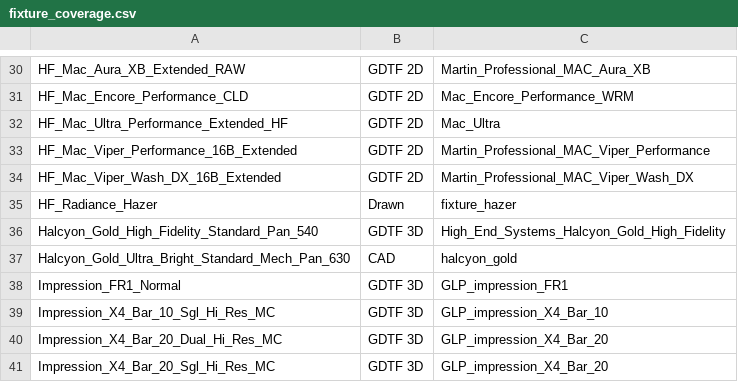
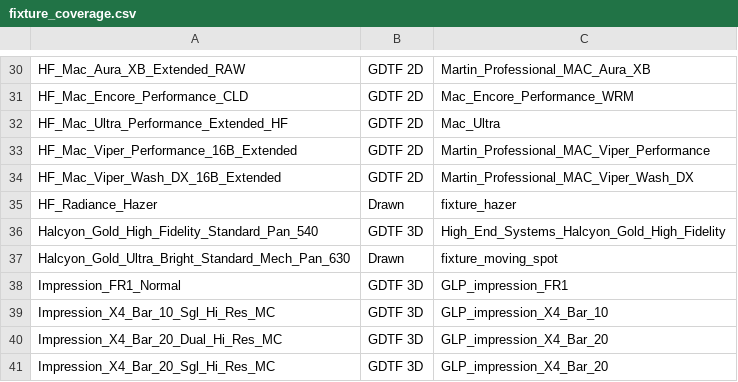
Before and after one commit to HFreni/eos-symbols, a CSV file: fixture_coverage.csv, drawn as a sheet; only a part is shown, gaps mark what is left out; the diff names each change by its address in the sheet, - before the commit and + after, or states it on an @@ line.

```diff
--- a/fixture_coverage.csv
+++ b/fixture_coverage.csv
-B37: CAD
+B37: Drawn
-C37: halcyon_gold
+C37: fixture_moving_spot
```
Also changed, not shown: manifest.csv, 27 other files.
